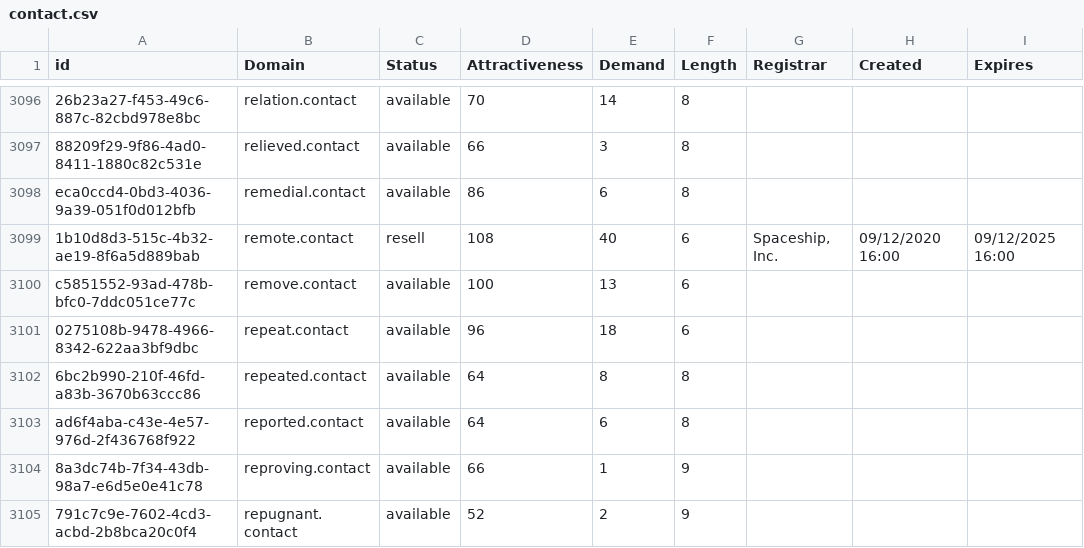
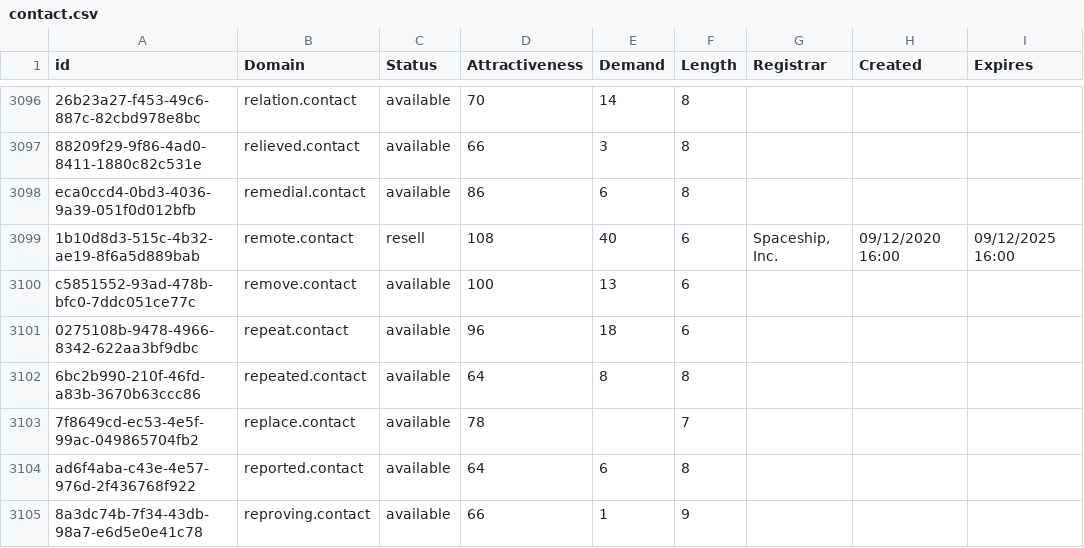
Before and after one commit to UniqueDomains/contact-oneword-domains, a CSV file: contact.csv, drawn as a sheet; only a part is shown, gaps mark what is left out; the shorter side is filled out with more unchanged rows; the diff names each change by its address in the sheet, - before the commit and + after, or states it on an @@ line.

Commit message:
Domains update

```diff
--- a/contact.csv
+++ b/contact.csv
+row 3103: 7f8649cd-ec53-4e5f-99ac-049865704fb2 | replace.contact | available | 78 |  | 7
```
Also changed, not shown: 2 other files.
